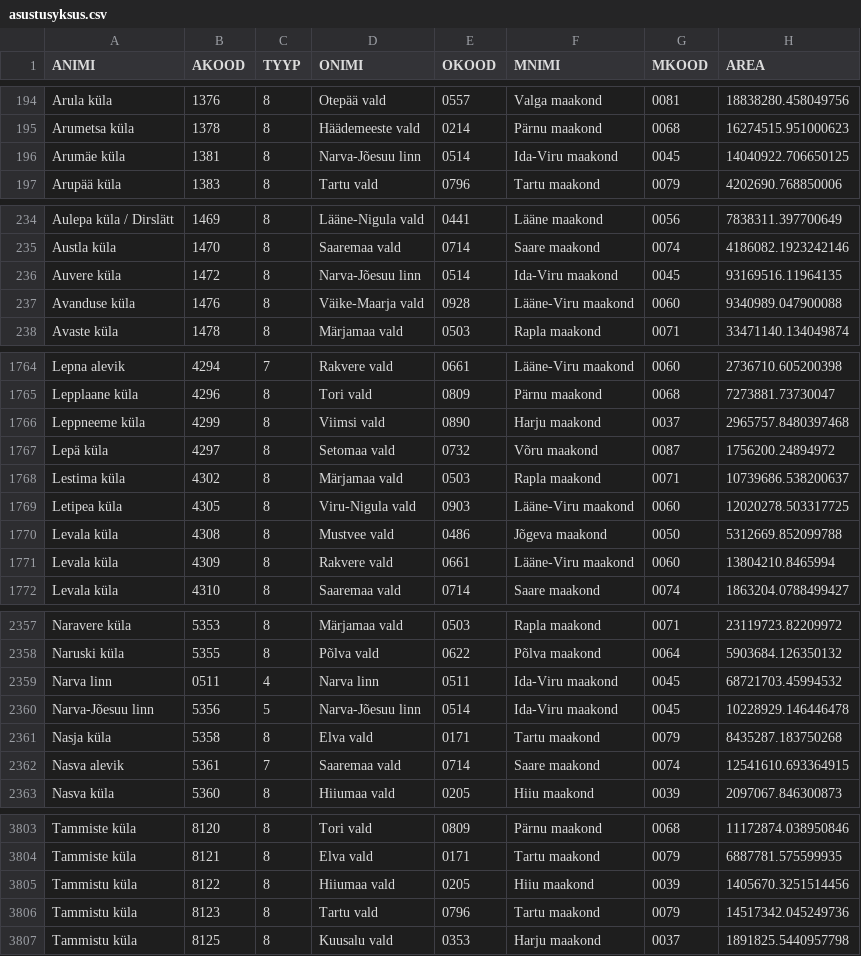
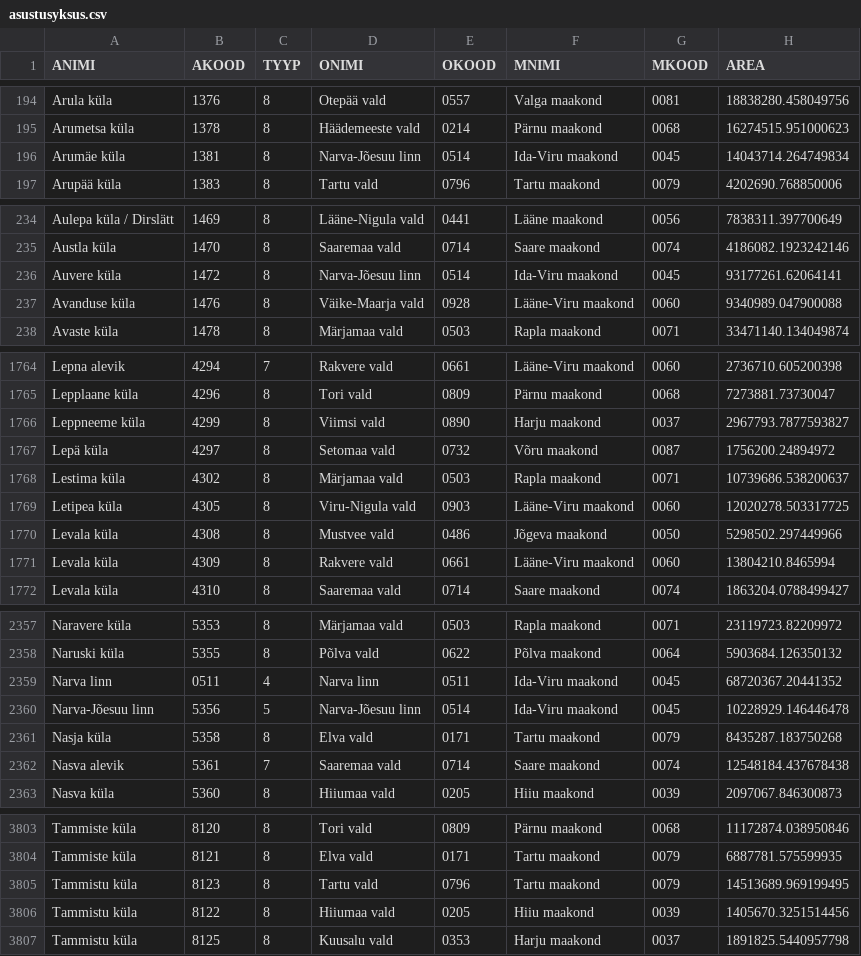
Before and after one commit to buildig/EHAK, a CSV file: csv/asustusyksus.csv, drawn as a sheet; only a part is shown, gaps mark what is left out; the diff covers the shown part only.

```diff
--- a/csv/asustusyksus.csv
+++ b/csv/asustusyksus.csv
@@ -195,3 +195,3 @@ Arula küla,1376,8,Otepää vald,0557,Valga maakond,0081,18838280.458049756
 Arumetsa küla,1378,8,Häädemeeste vald,0214,Pärnu maakond,0068,16274515.951000623
-Arumäe küla,1381,8,Narva-Jõesuu linn,0514,Ida-Viru maakond,0045,14040922.706650125
+Arumäe küla,1381,8,Narva-Jõesuu linn,0514,Ida-Viru maakond,0045,14043714.264749834
 Arupää küla,1383,8,Tartu vald,0796,Tartu maakond,0079,4202690.768850006
@@ -235,3 +235,3 @@ Aulepa küla / Dirslätt,1469,8,Lääne-Nigula vald,0441,Lääne maakond,0056,78
 Austla küla,1470,8,Saaremaa vald,0714,Saare maakond,0074,4186082.1923242146
-Auvere küla,1472,8,Narva-Jõesuu linn,0514,Ida-Viru maakond,0045,93169516.11964135
+Auvere küla,1472,8,Narva-Jõesuu linn,0514,Ida-Viru maakond,0045,93177261.62064141
 Avanduse küla,1476,8,Väike-Maarja vald,0928,Lääne-Viru maakond,0060,9340989.047900088
@@ -1765,3 +1765,3 @@ Lepna alevik,4294,7,Rakvere vald,0661,Lääne-Viru maakond,0060,2736710.60520039
 Lepplaane küla,4296,8,Tori vald,0809,Pärnu maakond,0068,7273881.73730047
-Leppneeme küla,4299,8,Viimsi vald,0890,Harju maakond,0037,2965757.8480397468
+Leppneeme küla,4299,8,Viimsi vald,0890,Harju maakond,0037,2967793.7877593827
 Lepä küla,4297,8,Setomaa vald,0732,Võru maakond,0087,1756200.24894972
@@ -1769,3 +1769,3 @@ Lestima küla,4302,8,Märjamaa vald,0503,Rapla maakond,0071,10739686.538200637
 Letipea küla,4305,8,Viru-Nigula vald,0903,Lääne-Viru maakond,0060,12020278.503317725
-Levala küla,4308,8,Mustvee vald,0486,Jõgeva maakond,0050,5312669.852099788
+Levala küla,4308,8,Mustvee vald,0486,Jõgeva maakond,0050,5298502.297449966
 Levala küla,4309,8,Rakvere vald,0661,Lääne-Viru maakond,0060,13804210.8465994
@@ -2358,6 +2358,6 @@ Naravere küla,5353,8,Märjamaa vald,0503,Rapla maakond,0071,23119723.82209972
 Naruski küla,5355,8,Põlva vald,0622,Põlva maakond,0064,5903684.126350132
-Narva linn,0511,4,Narva linn,0511,Ida-Viru maakond,0045,68721703.45994532
+Narva linn,0511,4,Narva linn,0511,Ida-Viru maakond,0045,68720367.20441352
 Narva-Jõesuu linn,5356,5,Narva-Jõesuu linn,0514,Ida-Viru maakond,0045,10228929.146446478
 Nasja küla,5358,8,Elva vald,0171,Tartu maakond,0079,8435287.183750268
-Nasva alevik,5361,7,Saaremaa vald,0714,Saare maakond,0074,12541610.693364915
+Nasva alevik,5361,7,Saaremaa vald,0714,Saare maakond,0074,12548184.437678438
 Nasva küla,5360,8,Hiiumaa vald,0205,Hiiu maakond,0039,2097067.846300873
@@ -3804,4 +3804,4 @@ Tammiste küla,8120,8,Tori vald,0809,Pärnu maakond,0068,11172874.038950846
 Tammiste küla,8121,8,Elva vald,0171,Tartu maakond,0079,6887781.575599935
+Tammistu küla,8123,8,Tartu vald,0796,Tartu maakond,0079,14513689.969199495
 Tammistu küla,8122,8,Hiiumaa vald,0205,Hiiu maakond,0039,1405670.3251514456
-Tammistu küla,8123,8,Tartu vald,0796,Tartu maakond,0079,14517342.045249736
 Tammistu küla,8125,8,Kuusalu vald,0353,Harju maakond,0037,1891825.5440957798
```
Also changed, not shown: 46 edited cells elsewhere in this file, csv/maakond.csv, csv/omavalitsus.csv, 9 other files.
